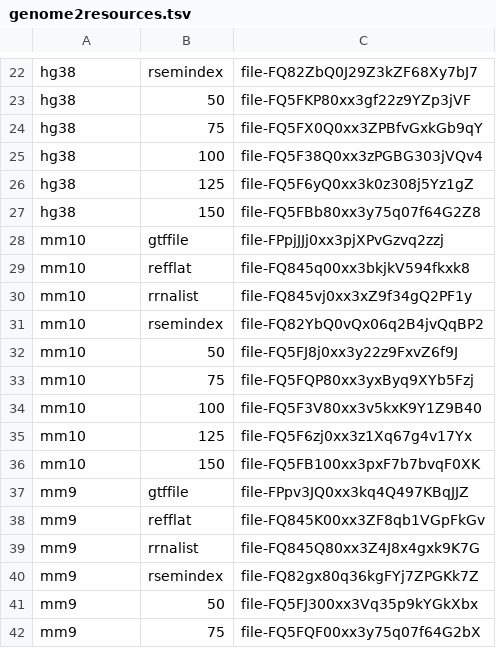
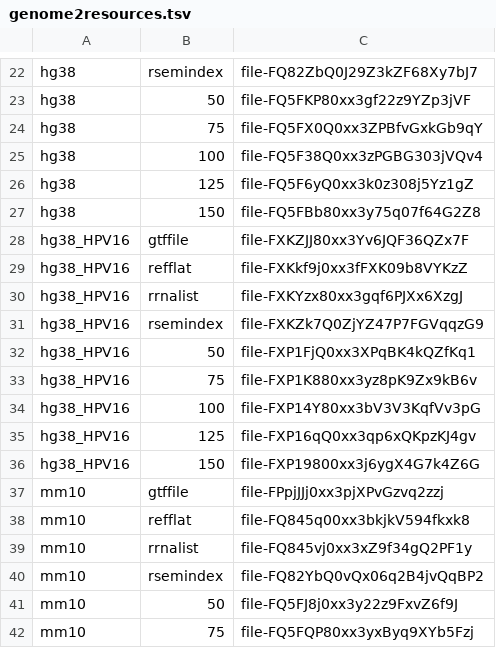
Before and after one commit to skchronicles/DNAnexus, a TSV file: RNA-seq/Apps/ccbr_star/resources/genome2resources.tsv, drawn as a sheet; only a part is shown, gaps mark what is left out; the shorter side is filled out with more unchanged rows; the diff names each change by its address in the sheet, - before the commit and + after, or states it on an @@ line.

Commit message:
Adding hg38_HPV16 support to "ccbr_star/0.0.3"

```diff
--- a/RNA-seq/Apps/ccbr_star/resources/genome2resources.tsv
+++ b/RNA-seq/Apps/ccbr_star/resources/genome2resources.tsv
+row 28: hg38_HPV16 | gtffile | file-FXKZJJ80xx3Yv6JQF36QZx7F
+row 29: hg38_HPV16 | refflat | file-FXKkf9j0xx3fFXK09b8VYKzZ
+row 30: hg38_HPV16 | rrnalist | file-FXKYzx80xx3gqf6PJXx6XzgJ
+row 31: hg38_HPV16 | rsemindex | file-FXKZk7Q0ZjYZ47P7FGVqqzG9
+row 32: hg38_HPV16 | 50 | file-FXP1FjQ0xx3XPqBK4kQZfKq1
+row 33: hg38_HPV16 | 75 | file-FXP1K880xx3yz8pK9Zx9kB6v
+row 34: hg38_HPV16 | 100 | file-FXP14Y80xx3bV3V3KqfVv3pG
+row 35: hg38_HPV16 | 125 | file-FXP16qQ0xx3qp6xQKpzKJ4gv
+row 36: hg38_HPV16 | 150 | file-FXP19800xx3j6ygX4G7k4Z6G
```
Also changed, not shown: 2 other files.
